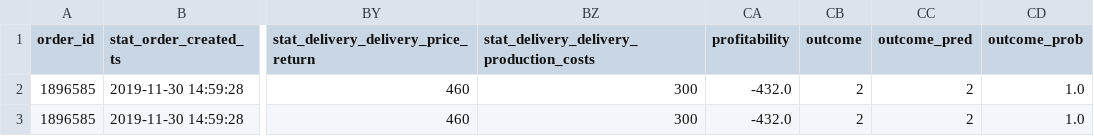
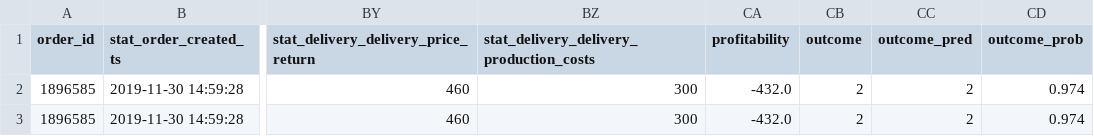
Before and after one commit to jasperDD/usedocker, a CSV file: app/triplet_v2/forecasts/real_2019-10-08-2019-10-08_not-system-wm_5dee1d38b66bd.csv, drawn as a sheet; only a part is shown, gaps mark what is left out; the diff names each change by its address in the sheet, - before the commit and + after, or states it on an @@ line.

```diff
--- a/app/triplet_v2/forecasts/real_2019-10-08-2019-10-08_not-system-wm_5dee1d38b66bd.csv
+++ b/app/triplet_v2/forecasts/real_2019-10-08-2019-10-08_not-system-wm_5dee1d38b66bd.csv
-CD2:CD3 (outcome_prob): 1.0
+CD2:CD3 (outcome_prob): 0.974
```
Also changed, not shown: app/triplet_v2/forecasts/real_2019-10-03-2019-10-03_not-system-wm_5dee1d0c5dc0e.csv, app/triplet_v2/forecasts/real_2019-10-04-2019-10-04_not-system-wm_5dee1d16b2cb7.csv, 41 other files.
